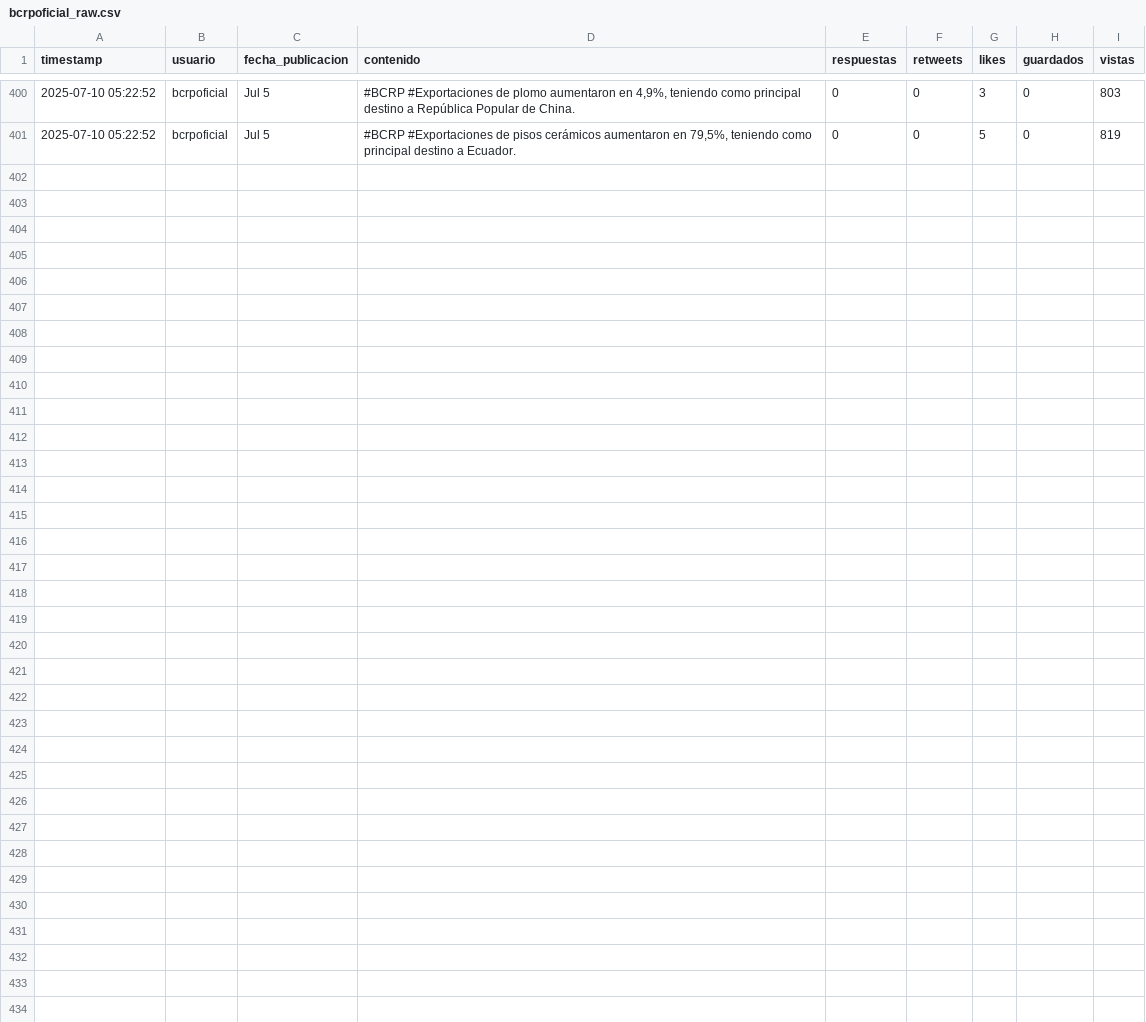
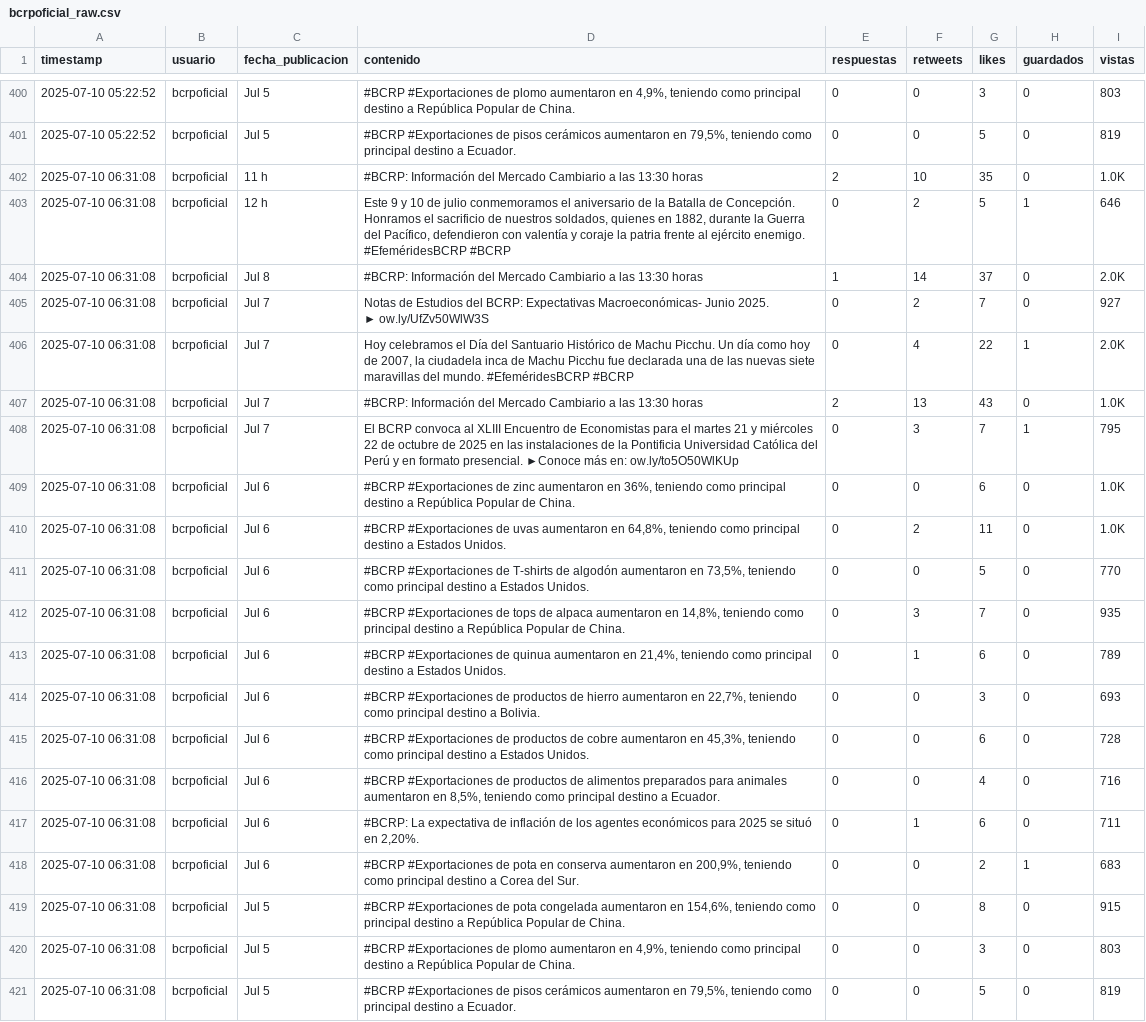
Before and after one commit to Seteley/social-media-prediction-model, a CSV file: data/bcrpoficial_raw.csv, drawn as a sheet; only a part is shown, gaps mark what is left out.

```diff
--- a/data/bcrpoficial_raw.csv
+++ b/data/bcrpoficial_raw.csv
@@ -431 +431,23 @@ timestamp,usuario,fecha_publicacion,contenido,respuestas,retweets,likes,guardado
 2025-07-10 05:22:52,bcrpoficial,Jul 5,"#BCRP #Exportaciones de pisos cerámicos aumentaron en 79,5%, teniendo como principal destino a Ecuador.",0,0,5,0,819
+2025-07-10 06:31:08,bcrpoficial,11 h,#BCRP: Información del Mercado Cambiario a las 13:30 horas,2,10,35,0,1.0K
+2025-07-10 06:31:08,bcrpoficial,12 h,"Este 9 y 10 de julio conmemoramos el aniversario de la Batalla de Concepción. Honramos el sacrificio de nuestros soldados, quienes en 1882, durante la Guerra del Pacífico, defendieron con valentía y coraje la patria frente al ejército enemigo.
+#EfeméridesBCRP #BCRP",0,2,5,1,646
+2025-07-10 06:31:08,bcrpoficial,Jul 8,#BCRP: Información del Mercado Cambiario a las 13:30 horas,1,14,37,0,2.0K
+2025-07-10 06:31:08,bcrpoficial,Jul 7,"Notas de Estudios del BCRP: Expectativas Macroeconómicas- Junio 2025.
+► ow.ly/UfZv50WlW3S",0,2,7,0,927
+2025-07-10 06:31:08,bcrpoficial,Jul 7,"Hoy celebramos el Día del Santuario Histórico de Machu Picchu. Un día como hoy de 2007, la ciudadela inca de Machu Picchu fue declarada una de las nuevas siete maravillas del mundo.  #EfeméridesBCRP #BCRP",0,4,22,1,2.0K
+2025-07-10 06:31:08,bcrpoficial,Jul 7,#BCRP: Información del Mercado Cambiario a las 13:30 horas,2,13,43,0,1.0K
+2025-07-10 06:31:08,bcrpoficial,Jul 7,El BCRP convoca al XLIII Encuentro de Economistas para el martes 21 y miércoles 22 de octubre de 2025 en las instalaciones de la Pontificia Universidad Católica del Perú y en formato presencial. ►Conoce más en: ow.ly/to5O50WlKUp,0,3,7,1,795
+2025-07-10 06:31:08,bcrpoficial,Jul 6,"#BCRP #Exportaciones de zinc aumentaron en 36%, teniendo como principal destino a República Popular de China.",0,0,6,0,1.0K
+2025-07-10 06:31:08,bcrpoficial,Jul 6,"#BCRP #Exportaciones de uvas aumentaron en 64,8%, teniendo como principal destino a Estados Unidos.",0,2,11,0,1.0K
+2025-07-10 06:31:08,bcrpoficial,Jul 6,"#BCRP #Exportaciones de T-shirts de algodón aumentaron en 73,5%, teniendo como principal destino a Estados Unidos.",0,0,5,0,770
+2025-07-10 06:31:08,bcrpoficial,Jul 6,"#BCRP #Exportaciones de tops de alpaca aumentaron en 14,8%, teniendo como principal destino a República Popular de China.",0,3,7,0,935
+2025-07-10 06:31:08,bcrpoficial,Jul 6,"#BCRP #Exportaciones de quinua aumentaron en 21,4%, teniendo como principal destino a Estados Unidos.",0,1,6,0,789
+2025-07-10 06:31:08,bcrpoficial,Jul 6,"#BCRP #Exportaciones de productos de hierro aumentaron en 22,7%, teniendo como principal destino a Bolivia.",0,0,3,0,693
+2025-07-10 06:31:08,bcrpoficial,Jul 6,"#BCRP #Exportaciones de productos de cobre aumentaron en 45,3%, teniendo como principal destino a Estados Unidos.",0,0,6,0,728
+2025-07-10 06:31:08,bcrpoficial,Jul 6,"#BCRP #Exportaciones de productos de alimentos preparados para animales aumentaron en 8,5%, teniendo como principal destino a Ecuador.",0,0,4,0,716
+2025-07-10 06:31:08,bcrpoficial,Jul 6,"#BCRP: La expectativa de inflación de los agentes económicos para 2025 se situó en 2,20%.",0,1,6,0,711
+2025-07-10 06:31:08,bcrpoficial,Jul 6,"#BCRP #Exportaciones de pota en conserva aumentaron en 200,9%, teniendo como principal destino a Corea del Sur.",0,0,2,1,683
+2025-07-10 06:31:08,bcrpoficial,Jul 5,"#BCRP #Exportaciones de pota congelada aumentaron en 154,6%, teniendo como principal destino a República Popular de China.",0,0,8,0,915
+2025-07-10 06:31:08,bcrpoficial,Jul 5,"#BCRP #Exportaciones de plomo aumentaron en 4,9%, teniendo como principal destino a República Popular de China.",0,0,3,0,803
+2025-07-10 06:31:08,bcrpoficial,Jul 5,"#BCRP #Exportaciones de pisos cerámicos aumentaron en 79,5%, teniendo como principal destino a Ecuador.",0,0,5,0,819
```
Also changed, not shown: data/BanBif_raw.csv, data/BancodelaNacion_raw.csv, 29 other files.
